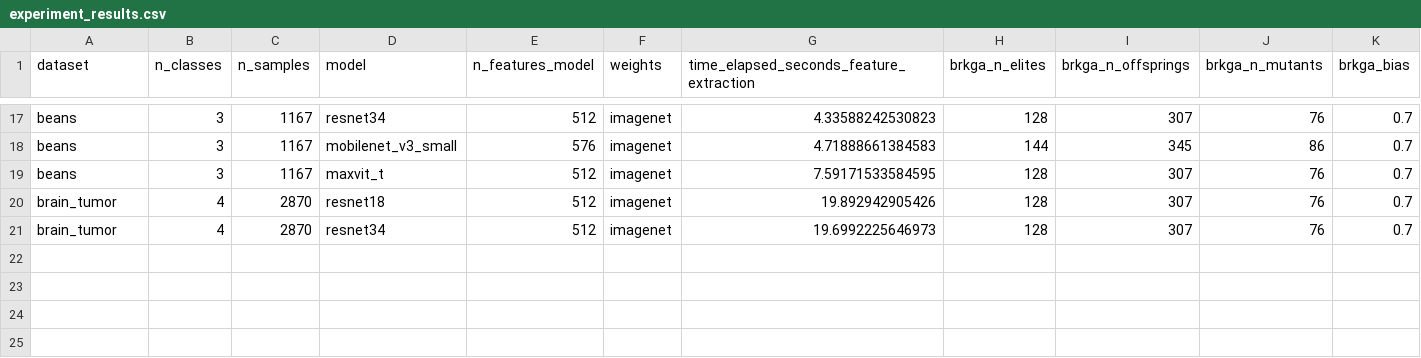
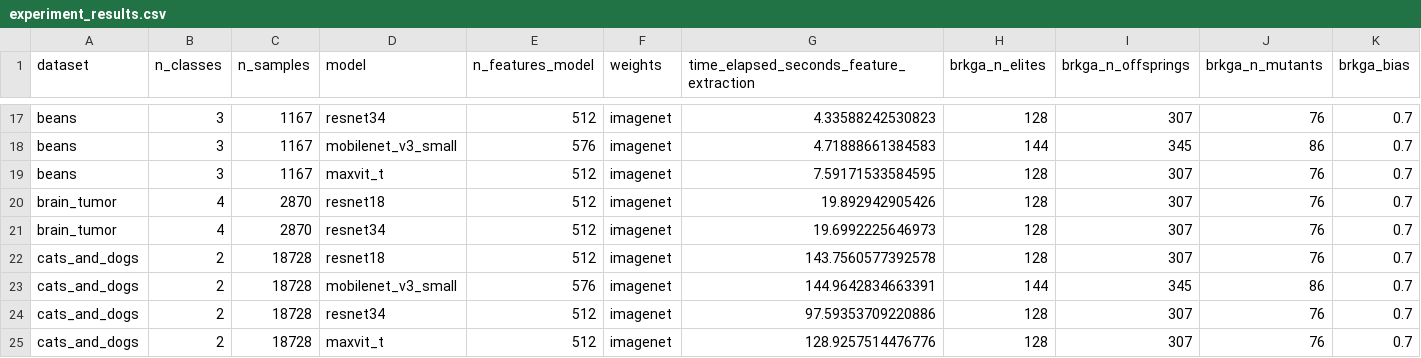
Before and after one commit to fcoelhomrc/heuristics-fsmp, a CSV file: log/experiment_results.csv, drawn as a sheet; only a part is shown, gaps mark what is left out; rows hold the shown columns only; the diff names each change by its address in the sheet, - before the commit and + after, or states it on an @@ line.

Commit message:
doc - more experiments for cats and dogs dataset

```diff
--- a/log/experiment_results.csv
+++ b/log/experiment_results.csv
+row 22: cats_and_dogs | 2 | 18728 | resnet18 | 512 | imagenet | 143.7560577392578 | 128 | 307 | 76 | 0.7
+row 23: cats_and_dogs | 2 | 18728 | mobilenet_v3_small | 576 | imagenet | 144.9642834663391 | 144 | 345 | 86 | 0.7
+row 24: cats_and_dogs | 2 | 18728 | resnet34 | 512 | imagenet | 97.59353709220886 | 128 | 307 | 76 | 0.7
+row 25: cats_and_dogs | 2 | 18728 | maxvit_t | 512 | imagenet | 128.9257514476776 | 128 | 307 | 76 | 0.7
```
Also changed, not shown: 6 other files.
